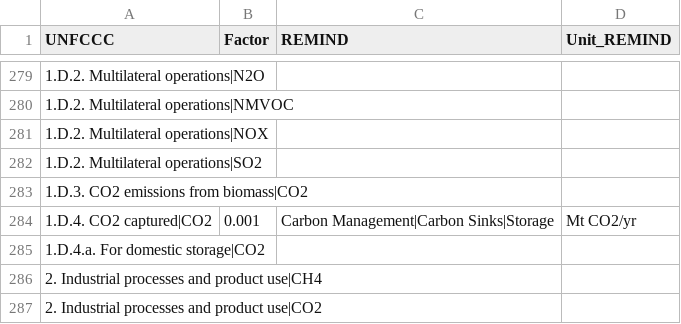
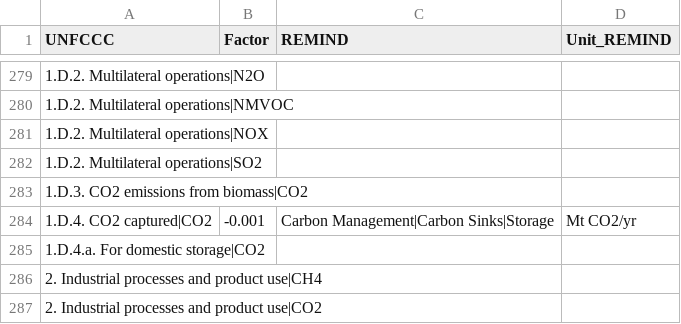
Before and after one commit to pik-piam/mrremind, a CSV file: inst/extdata/reportingVariables/Mapping_UNFCCC.csv, drawn as a sheet; only a part is shown, gaps mark what is left out.

```diff
--- a/inst/extdata/reportingVariables/Mapping_UNFCCC.csv
+++ b/inst/extdata/reportingVariables/Mapping_UNFCCC.csv
@@ -283,3 +283,3 @@ UNFCCC;Factor;REMIND;Unit_REMIND
 1.D.3. CO2 emissions from biomass|CO2;;;
-1.D.4. CO2 captured|CO2;0.001;Carbon Management|Carbon Sinks|Storage;Mt CO2/yr
+1.D.4. CO2 captured|CO2;-0.001;Carbon Management|Carbon Sinks|Storage;Mt CO2/yr
 1.D.4.a. For domestic storage|CO2;;;
```
Also changed, not shown: 2 other files.
